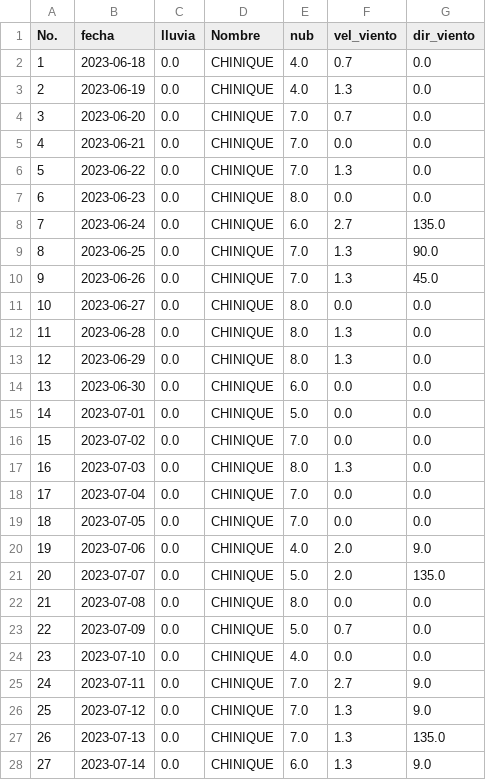
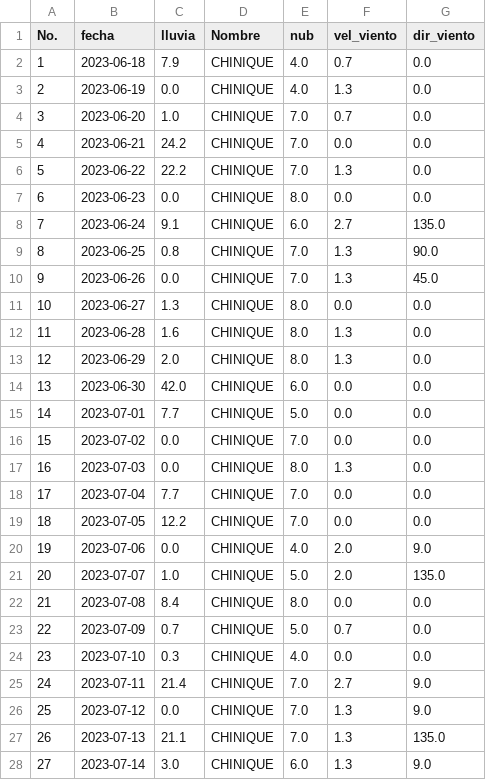
Before and after one commit to Climatologia-INSIVUMEH/monthly_data_by_station_csv, a CSV file: outputcsv/CHINIQUE.csv, drawn as a sheet; only a part is shown; the diff covers the shown part only.

```diff
--- a/outputcsv/CHINIQUE.csv
+++ b/outputcsv/CHINIQUE.csv
@@ -1,28 +1,28 @@
 No.,fecha,lluvia,Nombre,nub,vel_viento,dir_viento
-1,2023-06-18,0.0,CHINIQUE,4.0,0.7,0.0
+1,2023-06-18,7.9,CHINIQUE,4.0,0.7,0.0
 2,2023-06-19,0.0,CHINIQUE,4.0,1.3,0.0
-3,2023-06-20,0.0,CHINIQUE,7.0,0.7,0.0
-4,2023-06-21,0.0,CHINIQUE,7.0,0.0,0.0
-5,2023-06-22,0.0,CHINIQUE,7.0,1.3,0.0
+3,2023-06-20,1.0,CHINIQUE,7.0,0.7,0.0
+4,2023-06-21,24.2,CHINIQUE,7.0,0.0,0.0
+5,2023-06-22,22.2,CHINIQUE,7.0,1.3,0.0
 6,2023-06-23,0.0,CHINIQUE,8.0,0.0,0.0
-7,2023-06-24,0.0,CHINIQUE,6.0,2.7,135.0
-8,2023-06-25,0.0,CHINIQUE,7.0,1.3,90.0
+7,2023-06-24,9.1,CHINIQUE,6.0,2.7,135.0
+8,2023-06-25,0.8,CHINIQUE,7.0,1.3,90.0
 9,2023-06-26,0.0,CHINIQUE,7.0,1.3,45.0
-10,2023-06-27,0.0,CHINIQUE,8.0,0.0,0.0
-11,2023-06-28,0.0,CHINIQUE,8.0,1.3,0.0
-12,2023-06-29,0.0,CHINIQUE,8.0,1.3,0.0
-13,2023-06-30,0.0,CHINIQUE,6.0,0.0,0.0
-14,2023-07-01,0.0,CHINIQUE,5.0,0.0,0.0
+10,2023-06-27,1.3,CHINIQUE,8.0,0.0,0.0
+11,2023-06-28,1.6,CHINIQUE,8.0,1.3,0.0
+12,2023-06-29,2.0,CHINIQUE,8.0,1.3,0.0
+13,2023-06-30,42.0,CHINIQUE,6.0,0.0,0.0
+14,2023-07-01,7.7,CHINIQUE,5.0,0.0,0.0
 15,2023-07-02,0.0,CHINIQUE,7.0,0.0,0.0
 16,2023-07-03,0.0,CHINIQUE,8.0,1.3,0.0
-17,2023-07-04,0.0,CHINIQUE,7.0,0.0,0.0
-18,2023-07-05,0.0,CHINIQUE,7.0,0.0,0.0
+17,2023-07-04,7.7,CHINIQUE,7.0,0.0,0.0
+18,2023-07-05,12.2,CHINIQUE,7.0,0.0,0.0
 19,2023-07-06,0.0,CHINIQUE,4.0,2.0,9.0
-20,2023-07-07,0.0,CHINIQUE,5.0,2.0,135.0
-21,2023-07-08,0.0,CHINIQUE,8.0,0.0,0.0
-22,2023-07-09,0.0,CHINIQUE,5.0,0.7,0.0
-23,2023-07-10,0.0,CHINIQUE,4.0,0.0,0.0
-24,2023-07-11,0.0,CHINIQUE,7.0,2.7,9.0
+20,2023-07-07,1.0,CHINIQUE,5.0,2.0,135.0
+21,2023-07-08,8.4,CHINIQUE,8.0,0.0,0.0
+22,2023-07-09,0.7,CHINIQUE,5.0,0.7,0.0
+23,2023-07-10,0.3,CHINIQUE,4.0,0.0,0.0
+24,2023-07-11,21.4,CHINIQUE,7.0,2.7,9.0
 25,2023-07-12,0.0,CHINIQUE,7.0,1.3,9.0
-26,2023-07-13,0.0,CHINIQUE,7.0,1.3,135.0
-27,2023-07-14,0.0,CHINIQUE,6.0,1.3,9.0
+26,2023-07-13,21.1,CHINIQUE,7.0,1.3,135.0
+27,2023-07-14,3.0,CHINIQUE,6.0,1.3,9.0
```
Also changed, not shown: 5 edited cells elsewhere in this file, outputcsv/ANTIGUA GUATEMALA.csv, outputcsv/CHAMPERICO FEGUA.csv, 52 other files.
